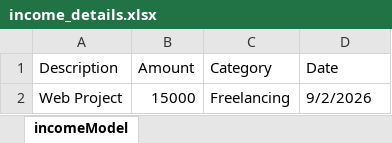
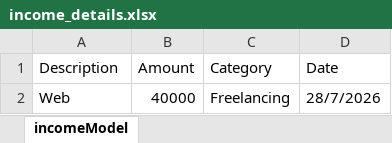
Before and after one commit to lavichauhan284/Expense-Tracker-App, an Excel workbook: backend/income_details.xlsx, sheet incomeModel, drawn as a sheet; values as stored, in another font and other column widths than the file's, no borders; removed rows and columns are numbered as before the commit, all else as after; the diff names each change by its address in the sheet, - before the commit and + after, or states it on an @@ line.

```diff
--- a/backend/income_details.xlsx (sheet incomeModel)
+++ b/backend/income_details.xlsx (sheet incomeModel)
-row 2: Web Project | 15000 | Freelancing | 9/2/2026
+row 2: Web | 40000 | Freelancing | 28/7/2026
```
Also changed, not shown: backend/expense_details.xlsx, 7 other files.
